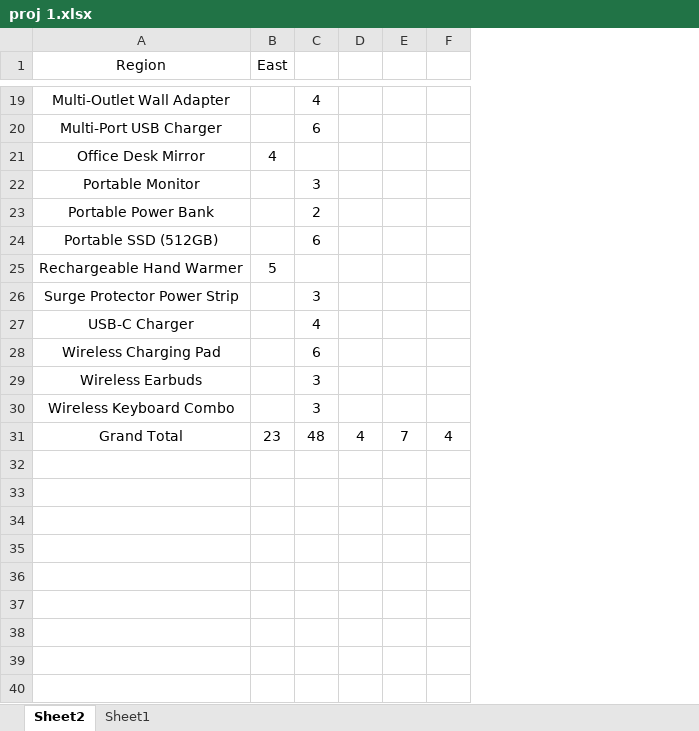
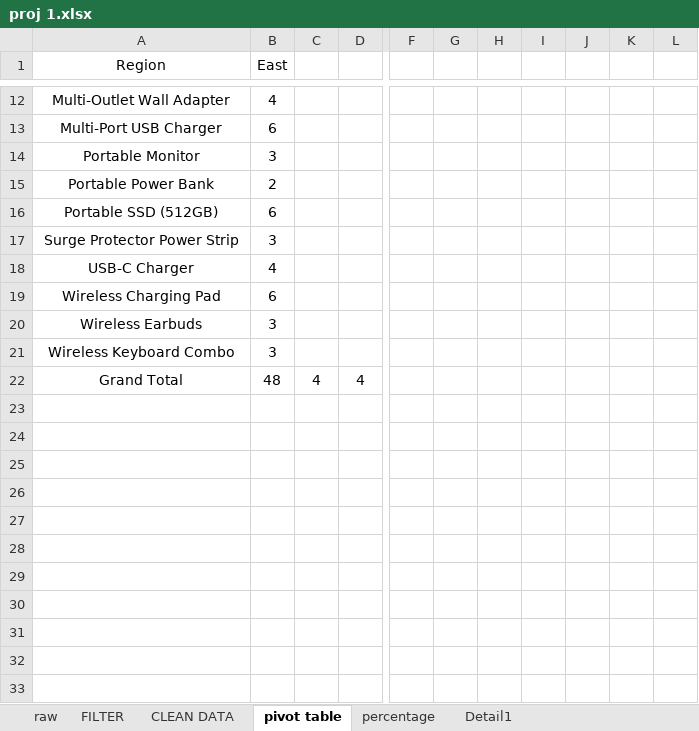
Before and after one commit to Prithika1518/project-1, an Excel workbook: proj 1.xlsx, sheet pivot table, drawn as a sheet; only a part is shown, gaps mark what is left out; values as stored, in another font and other column widths than the file's, no borders; charts and pictures not drawn; removed rows and columns are numbered as before the commit, all else as after; rows hold the shown columns only; the diff covers the shown part only; the diff names each change by its address in the sheet, - before the commit and + after, or states it on an @@ line.

```diff
--- a/proj 1.xlsx (sheet pivot table)
+++ b/proj 1.xlsx (sheet pivot table)
-sheet tab: Sheet2
+sheet tab: pivot table
-sheet tab: Sheet1
+sheet tab: FILTER
+sheet tab: raw
+sheet tab: CLEAN DATA
+sheet tab: percentage
+sheet tab: Detail1
@@ sheet tab order changed: raw | FILTER | CLEAN DATA | pivot table | percentage | Detail1 @@
-column D, row 31: 4
-column E, row 31: 7
-column F, row 31: 4
+column D, empty
+column F, empty
+column G, empty
+column H, empty
+column I, empty
+column J, empty
+column K, empty
+column L, empty
-B12 (East): (empty)
+B12 (East): 4
-C12: 4
+C12: (empty)
-B13 (East): (empty)
+B13 (East): 6
-C13: 6
+C13: (empty)
-row 21: Office Desk Mirror | 4
-B14 (East): (empty)
+B14 (East): 3
-C14: 3
+C14: (empty)
-B15 (East): (empty)
+B15 (East): 2
-C15: 2
+C15: (empty)
-B16 (East): (empty)
+B16 (East): 6
-C16: 6
+C16: (empty)
-row 25: Rechargeable Hand Warmer | 5
-B17 (East): (empty)
+B17 (East): 3
-C17: 3
+C17: (empty)
-B18 (East): (empty)
+B18 (East): 4
-C18: 4
+C18: (empty)
-B19 (East): (empty)
+B19 (East): 6
-C19: 6
+C19: (empty)
-B20:B21 (East): (empty)
+B20:B21 (East): 3
-C20:C21: 3
+C20:C21: (empty)
+row 22: Grand Total | 48 | 4 | 4
-row 23: Grand Total | 23 | 48 | 4 | 7 | 4
+row 23: (empty)
+row 24: (empty)
+row 25: (empty)
+row 26: (empty)
+row 27: (empty)
+row 28: (empty)
+row 29: (empty)
+row 30: (empty)
+row 31: (empty)
+row 32: (empty)
+row 33: (empty)
```
Also changed, not shown: 41 added rows, 7 removed rows, 10 added columns and 10 edited cells elsewhere in this sheet, sheet FILTER, hidden cells, charts or pictures.
